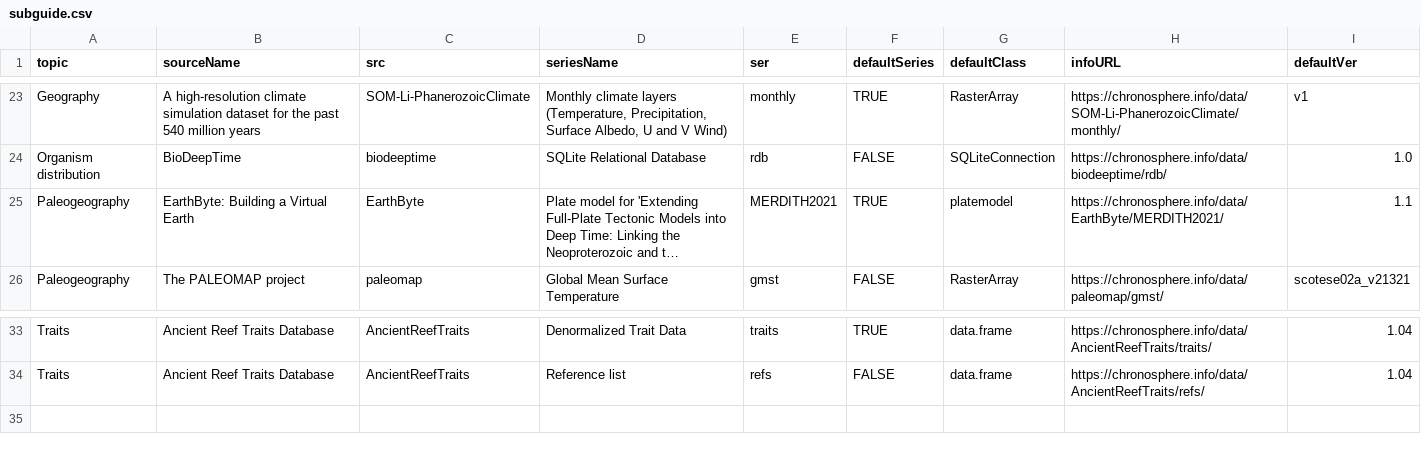
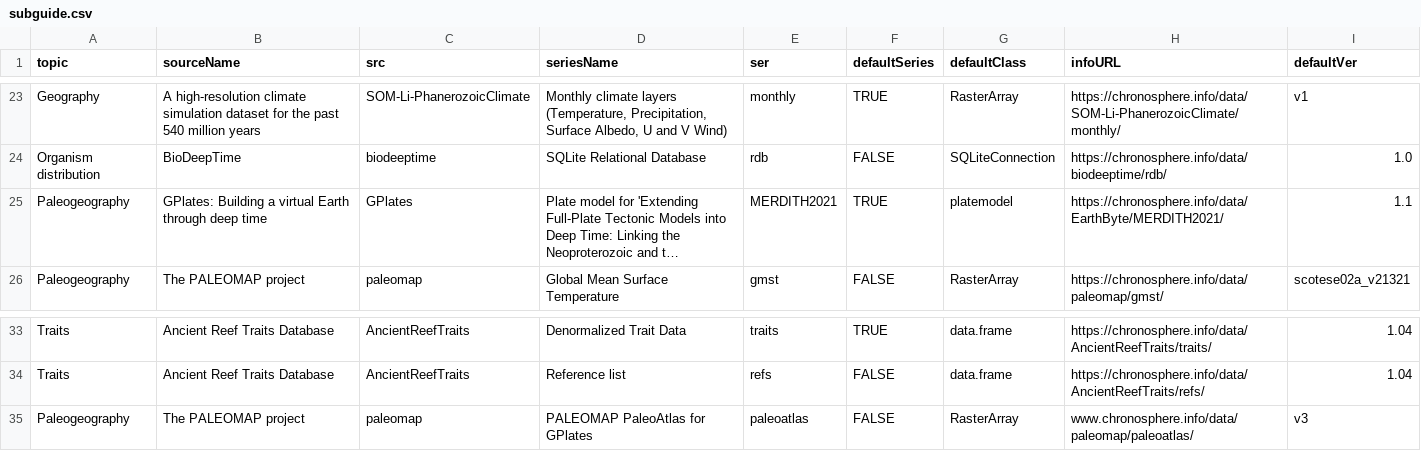
Before and after one commit to chronosphere-info/chrono_arch_2, a CSV file: users/public/R/subguide.csv, drawn as a sheet; only a part is shown, gaps mark what is left out; long unchanged cells end in …; the diff names each change by its address in the sheet, - before the commit and + after, or states it on an @@ line.

```diff
--- a/users/public/R/subguide.csv
+++ b/users/public/R/subguide.csv
-B25 (sourceName): EarthByte: Building a Virtual Earth
+B25 (sourceName): GPlates: Building a virtual Earth through deep time
-C25 (src): EarthByte
+C25 (src): GPlates
+row 35: Paleogeography | The PALEOMAP project | paleomap | PALEOMAP PaleoAtlas for GPlates | paleoatlas | FALSE | RasterArray | www.chronosphere.info/data/paleomap/paleoatlas/ | v3
```
Also changed, not shown: users/public/R/paleomap.csv, users/public/guide.csv, 4 other files.
